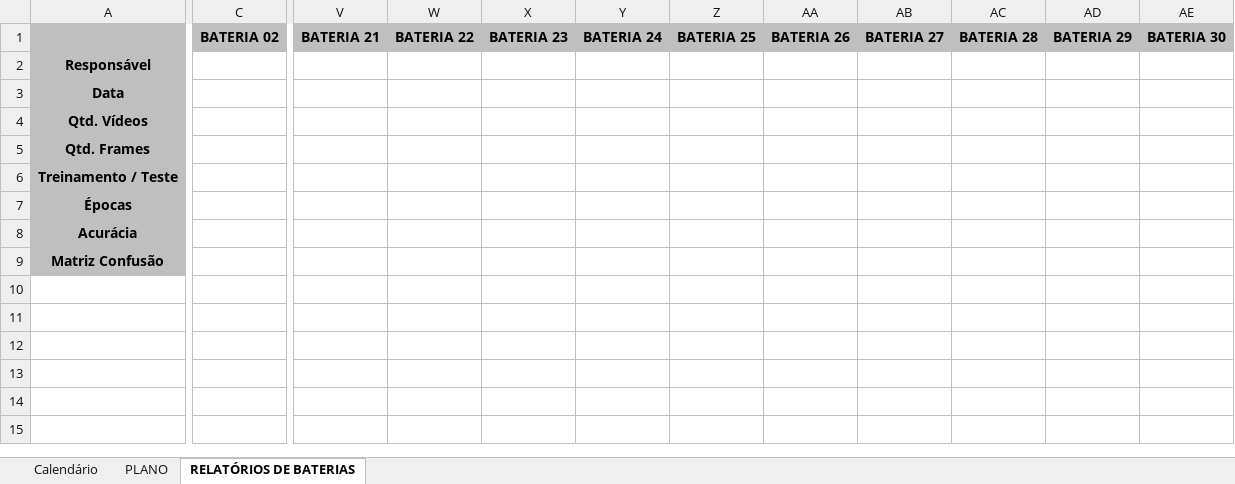
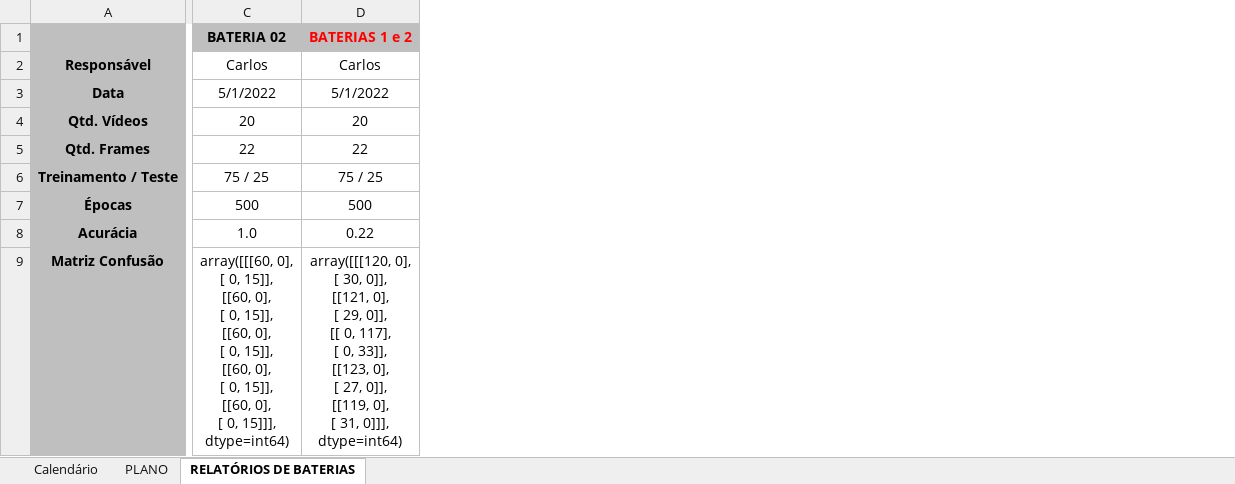
Before and after one commit to mateberson/Trabalho-de-Graduacao, an Excel workbook: Calendário TG.xlsx, sheet RELATÓRIOS DE BATERIAS, drawn as a sheet; only a part is shown, gaps mark what is left out; values as stored, in another font and other column widths than the file's, no borders; removed rows and columns are numbered as before the commit, all else as after; ↵ is a line break in a cell; the diff covers the shown part only; the diff names each change by its address in the sheet, - before the commit and + after, or states it on an @@ line.

Commit message:
Update baterias de teste
Realizada a bateria 2 e testes com as baterias 1 e 2

```diff
--- a/Calendário TG.xlsx (sheet RELATÓRIOS DE BATERIAS)
+++ b/Calendário TG.xlsx (sheet RELATÓRIOS DE BATERIAS)
-column C, row 1: BATERIA 02
+column C, rows 1-9: BATERIA 02 | Carlos | 5/1/2022 | 20 | 22 | 75 / 25 | 500 | 1.0 | array([[[60, 0], ↵ [ 0, 15]], ↵ [[60, 0], ↵ [ 0, 15]], ↵ [[60, 0], ↵ [ 0, 15]], ↵ [[60, 0], ↵ [ 0, 15]], ↵ [[60, 0], ↵ [ 0, 15]]], dtype=int64)
+column D, rows 1-9: BATERIAS 1 e 2 | Carlos | 5/1/2022 | 20 | 22 | 75 / 25 | 500 | 0.22 | array([[[120, 0], ↵ [ 30, 0]], ↵ [[121, 0], ↵ [ 29, 0]], ↵ [[ 0, 117], ↵ [ 0, 33]], ↵ [[123, 0], ↵ [ 27, 0]], ↵ [[119, 0], ↵ [ 31, 0]]], dtype=int64)
-column V, row 1: BATERIA 21
-column W, row 1: BATERIA 22
-column X, row 1: BATERIA 23
-column Y, row 1: BATERIA 24
-column Z, row 1: BATERIA 25
-column AA, row 1: BATERIA 26
-column AB, row 1: BATERIA 27
-column AC, row 1: BATERIA 28
-column AD, row 1: BATERIA 29
-column AE, row 1: BATERIA 30
```
Also changed, not shown: 20 removed columns elsewhere in this sheet, 3 other files.
